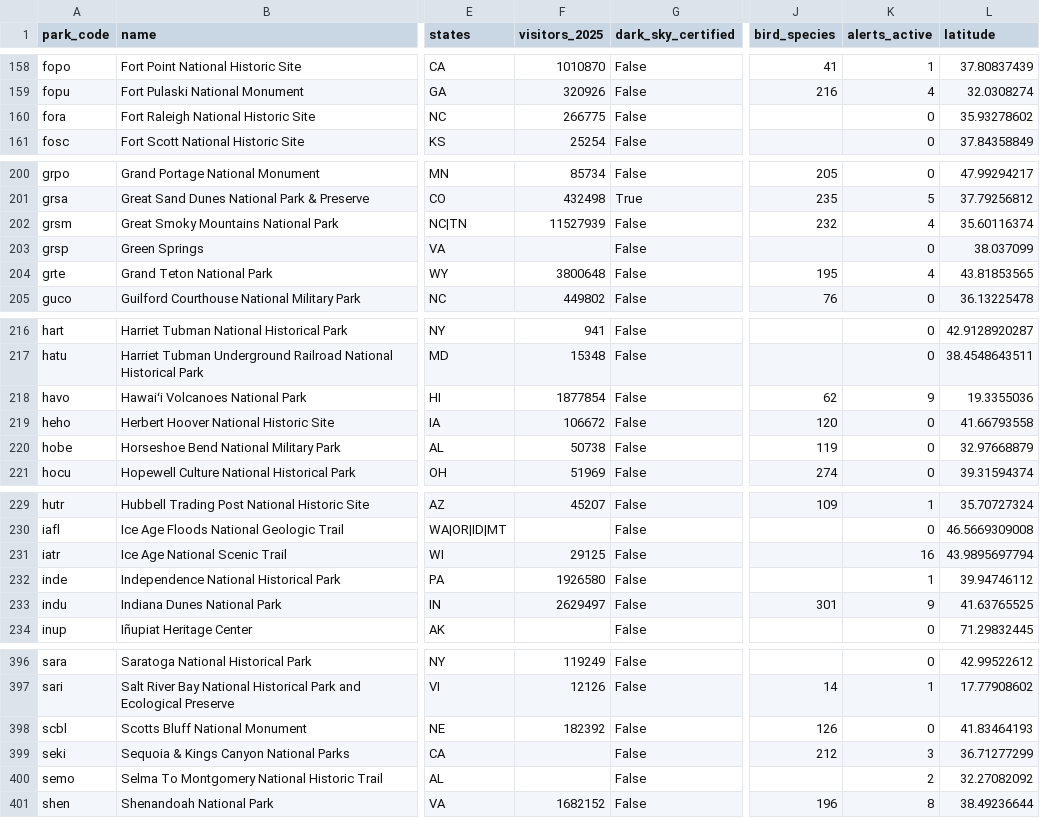
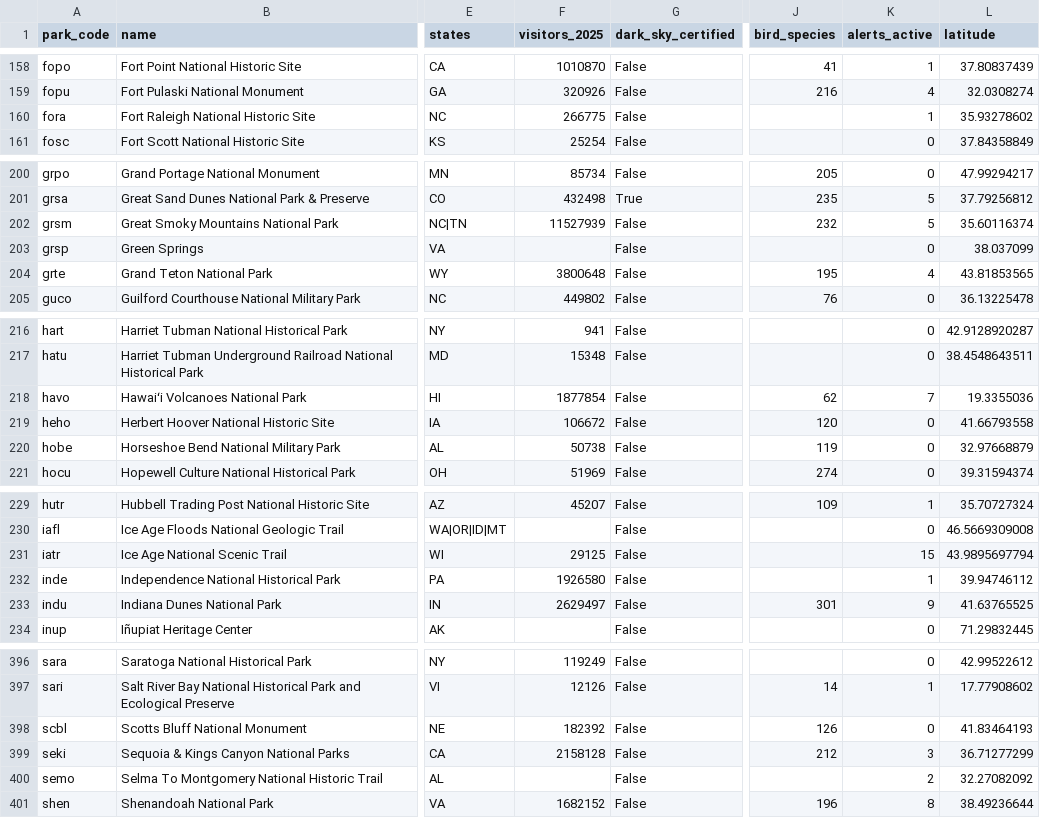
Before and after one commit to kirkwood-justin/park-atlas-data, a CSV file: parks.csv, drawn as a sheet; only a part is shown, gaps mark what is left out; the diff covers the shown part only; the diff names each change by its address in the sheet, - before the commit and + after, or states it on an @@ line.

```diff
--- a/parks.csv
+++ b/parks.csv
-K160 (alerts_active): 0
+K160 (alerts_active): 1
-K202 (alerts_active): 4
+K202 (alerts_active): 5
-K218 (alerts_active): 9
+K218 (alerts_active): 7
-K231 (alerts_active): 16
+K231 (alerts_active): 15
-F399 (visitors_2025): (empty)
+F399 (visitors_2025): 2158128
```
Also changed, not shown: 11 edited cells elsewhere in this file, campgrounds.csv, 2 other files.
